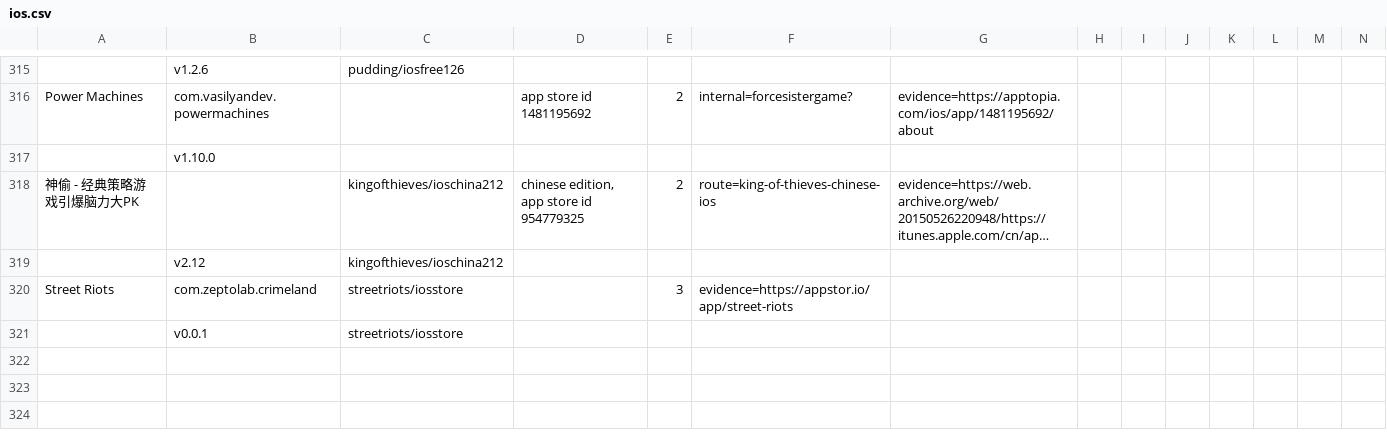
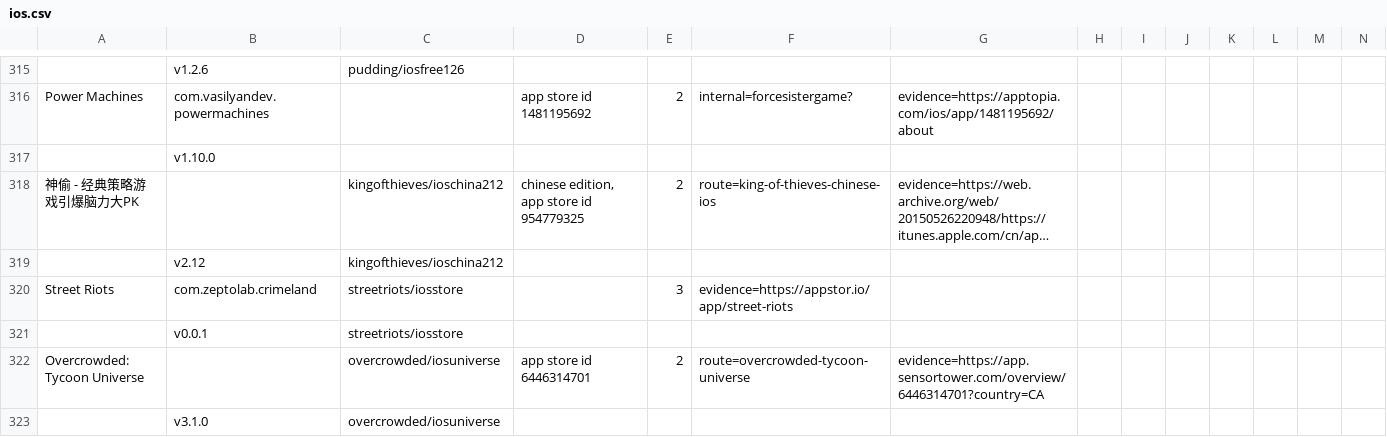
Before and after one commit to sogful/candies.monster, a CSV file: assets/static/data/versions/zeptolab/ios.csv, drawn as a sheet; only a part is shown, gaps mark what is left out; long unchanged cells end in …; rows hold the shown columns only; the diff names each change by its address in the sheet, - before the commit and + after, or states it on an @@ line.

Commit message:
feat(versions): sensor tower ios editions

```diff
--- a/assets/static/data/versions/zeptolab/ios.csv
+++ b/assets/static/data/versions/zeptolab/ios.csv
+row 322: Overcrowded: Tycoon Universe |  | overcrowded/iosuniverse | app store id 6446314701 | 2 | route=overcrowded-tycoon-universe | evidence=https://app.sensortower.com/overview/6446314701?country=CA
+row 323:  | v3.1.0 | overcrowded/iosuniverse
```
Also changed, not shown: assets/static/data/versions/ios.csv, 13 other files.
